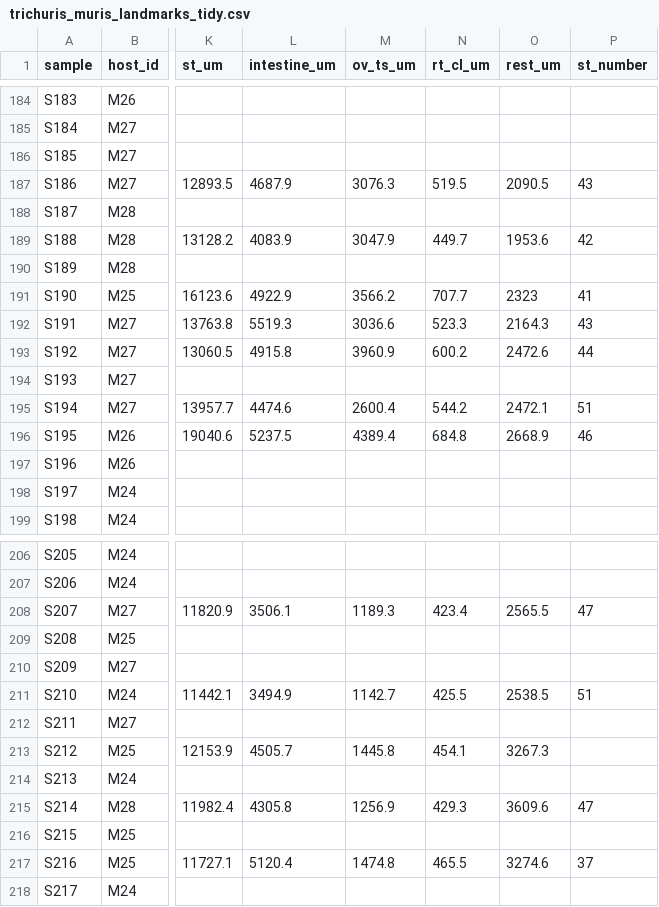
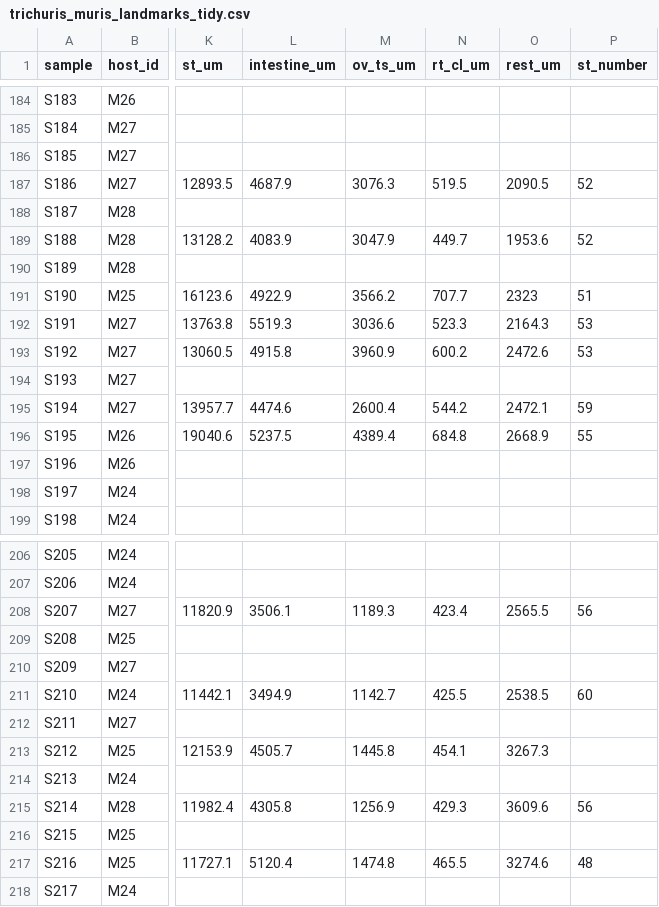
Before and after one commit to stephenrdoyle/morphometrics_tutorial, a CSV file: data/trichuris_muris_landmarks_tidy.csv, drawn as a sheet; only a part is shown, gaps mark what is left out; the diff covers the shown part only; the diff names each change by its address in the sheet, - before the commit and + after, or states it on an @@ line.

```diff
--- a/data/trichuris_muris_landmarks_tidy.csv
+++ b/data/trichuris_muris_landmarks_tidy.csv
-P187 (st_number): 43
+P187 (st_number): 52
-P189 (st_number): 42
+P189 (st_number): 52
-P191 (st_number): 41
+P191 (st_number): 51
-P192 (st_number): 43
+P192 (st_number): 53
-P193 (st_number): 44
+P193 (st_number): 53
-P195 (st_number): 51
+P195 (st_number): 59
-P196 (st_number): 46
+P196 (st_number): 55
-P208 (st_number): 47
+P208 (st_number): 56
-P211 (st_number): 51
+P211 (st_number): 60
-P215 (st_number): 47
+P215 (st_number): 56
-P217 (st_number): 37
+P217 (st_number): 48
```
Also changed, not shown: 44 edited cells elsewhere in this file, data/trichuris_muris_landmarks_messy.csv, 4 other files.
